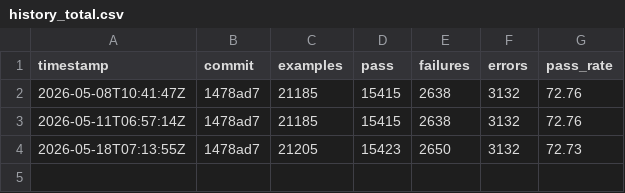
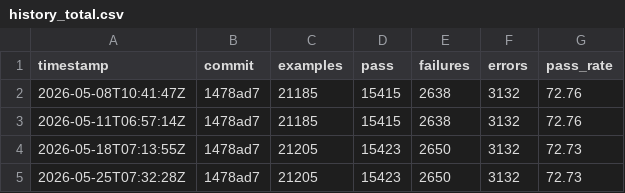
Before and after one commit to m561247/monoruby, a CSV file: spec/data/history_total.csv, drawn as a sheet.

```diff
--- a/spec/data/history_total.csv
+++ b/spec/data/history_total.csv
@@ -4 +4,2 @@ timestamp,commit,examples,pass,failures,errors,pass_rate
 2026-05-18T07:13:55Z,1478ad7,21205,15423,2650,3132,72.73
+2026-05-25T07:32:28Z,1478ad7,21205,15423,2650,3132,72.73
```
Also changed, not shown: spec/data/history.csv, 1 other file.
